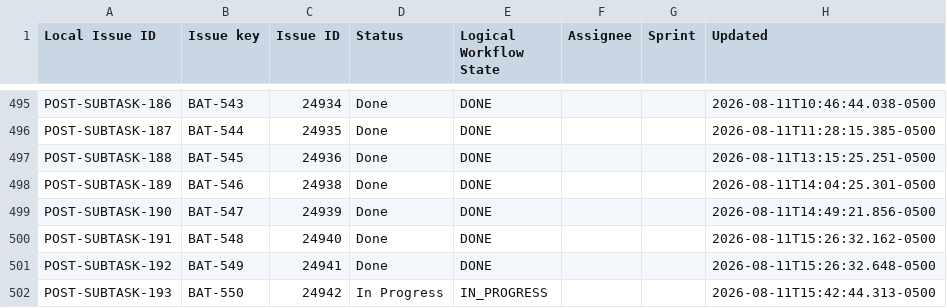
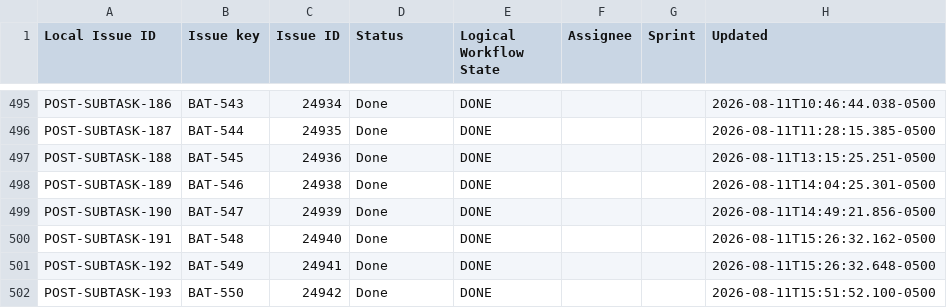
Before and after one commit to KevinSGarrett/BatteredAggieSyndrome, a CSV file: jira/reconciliation/BAT_JIRA_EXPORT.csv, drawn as a sheet; only a part is shown, gaps mark what is left out.

Commit message:
BAT-550: publish integrated completion evidence
Mirror verified exact-main and live Jira completion evidence while preserving capture-time candidate-only authority.

```diff
--- a/jira/reconciliation/BAT_JIRA_EXPORT.csv
+++ b/jira/reconciliation/BAT_JIRA_EXPORT.csv
@@ -501,2 +501,2 @@ POST-SUBTASK-191,BAT-548,24940,Done,DONE,,,2026-08-11T15:26:32.162-0500
 POST-SUBTASK-192,BAT-549,24941,Done,DONE,,,2026-08-11T15:26:32.648-0500
-POST-SUBTASK-193,BAT-550,24942,In Progress,IN_PROGRESS,,,2026-08-11T15:42:44.313-0500
+POST-SUBTASK-193,BAT-550,24942,Done,DONE,,,2026-08-11T15:51:52.100-0500
```
Also changed, not shown: jira/import/POST_IMPORT_KEY_MAP.csv, jira/index/ISSUE_INDEX.csv, 20 other files.
